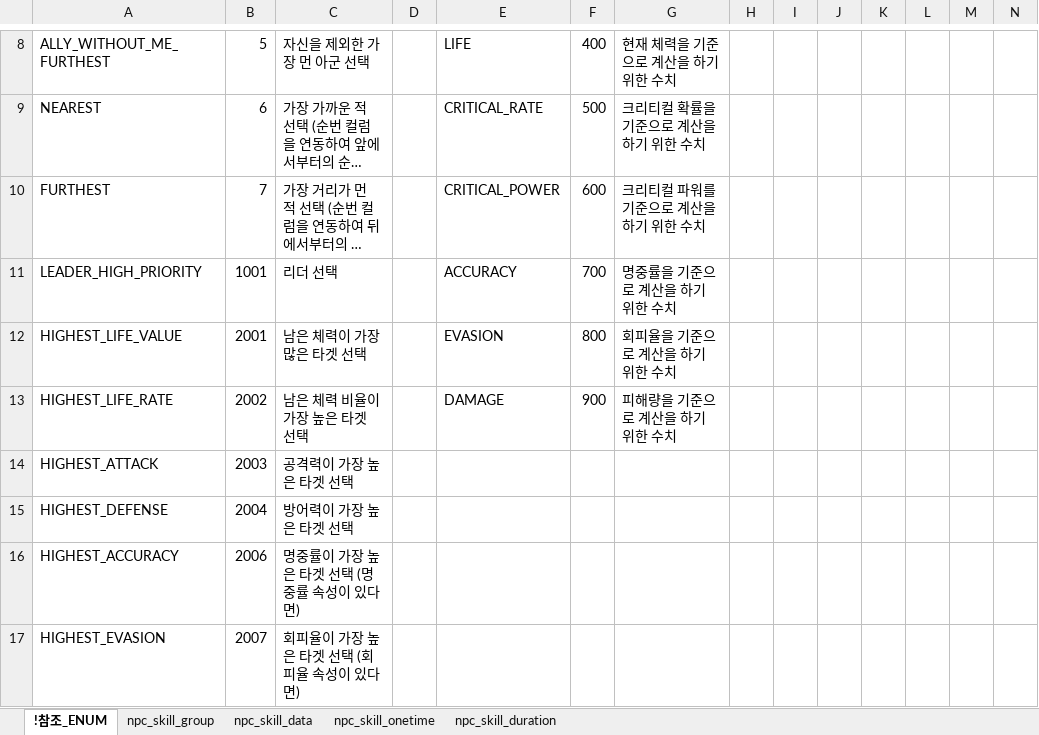
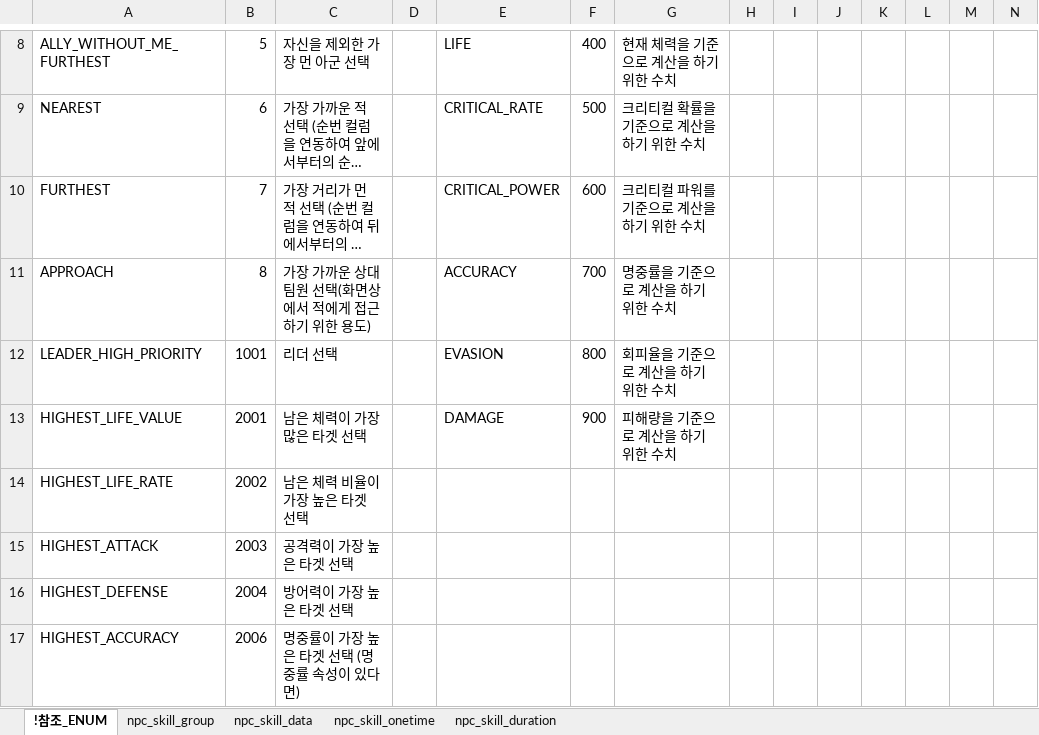
Before and after one commit to shanash/ZeroOne, an Excel workbook: Android/ExcelData/NPCSkillTable.xlsx, sheet !참조_ENUM, drawn as a sheet; only a part is shown, gaps mark what is left out; the shorter side is filled out with more unchanged rows; long unchanged cells end in …; values as stored, in another font and other column widths than the file's, no borders; addresses are those after the commit; rows hold the shown columns only; the diff names each change by its address in the sheet, - before the commit and + after, or states it on an @@ line.

```diff
--- a/Android/ExcelData/NPCSkillTable.xlsx (sheet !참조_ENUM)
+++ b/Android/ExcelData/NPCSkillTable.xlsx (sheet !참조_ENUM)
+row 11: APPROACH | 8 | 가장 가까운 상대 팀원 선택(화면상에서 적에게 접근하기 위한 용도) |  | ACCURACY | 700 | 명중률을 기준으로 계산을 하기 위한 수치
-E12: ACCURACY
+E12: EVASION
-F12: 700
+F12: 800
-G12: 명중률을 기준으로 계산을 하기 위한 수치
+G12: 회피율을 기준으로 계산을 하기 위한 수치
-E13: EVASION
+E13: DAMAGE
-F13: 800
+F13: 900
-G13: 회피율을 기준으로 계산을 하기 위한 수치
+G13: 피해량을 기준으로 계산을 하기 위한 수치
-E14: DAMAGE
+E14: (empty)
-F14: 900
+F14: (empty)
-G14: 피해량을 기준으로 계산을 하기 위한 수치
+G14: (empty)
```
Also changed, not shown: formulas that keep their value, Android/ExcelData/Enums_01.xlsx, Android/ExcelData/NPCTable.xlsx, 40 other files.
